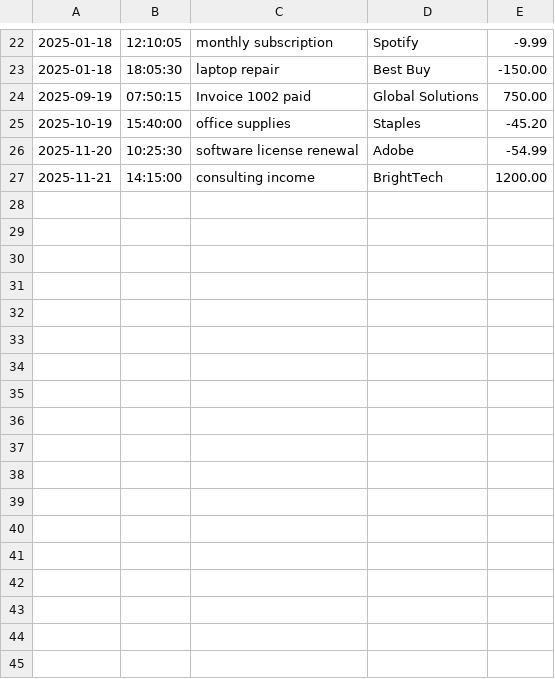
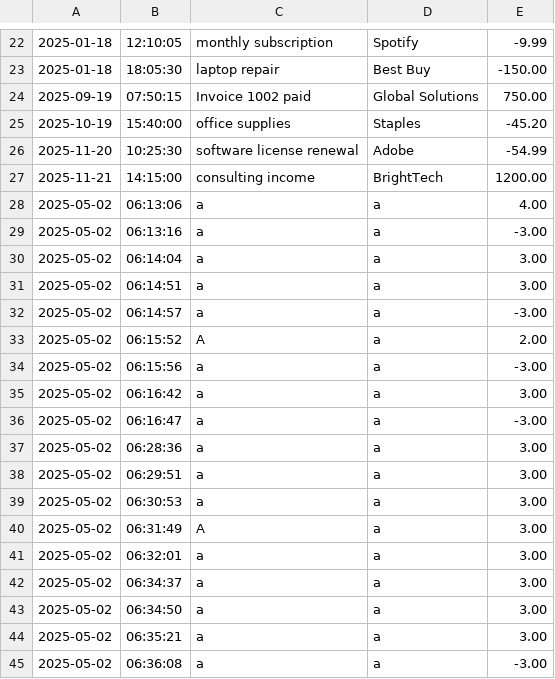
Before and after one commit to Year-Up-United-Pluralsight/accounting-ledger-application, a CSV file: src/main/resources/transactions.csv, drawn as a sheet; only a part is shown, gaps mark what is left out.

```diff
--- a/src/main/resources/transactions.csv
+++ b/src/main/resources/transactions.csv
@@ -27 +27,19 @@
 2025-11-21|14:15:00|consulting income|BrightTech|1200.00
+2025-05-02|06:13:06|a|a|4.00
+2025-05-02|06:13:16|a|a|-3.00
+2025-05-02|06:14:04|a|a|3.00
+2025-05-02|06:14:51|a|a|3.00
+2025-05-02|06:14:57|a|a|-3.00
+2025-05-02|06:15:52|A|a|2.00
+2025-05-02|06:15:56|a|a|-3.00
+2025-05-02|06:16:42|a|a|3.00
+2025-05-02|06:16:47|a|a|-3.00
+2025-05-02|06:28:36|a|a|3.00
+2025-05-02|06:29:51|a|a|3.00
+2025-05-02|06:30:53|a|a|3.00
+2025-05-02|06:31:49|A|a|3.00
+2025-05-02|06:32:01|a|a|3.00
+2025-05-02|06:34:37|a|a|3.00
+2025-05-02|06:34:50|a|a|3.00
+2025-05-02|06:35:21|a|a|3.00
+2025-05-02|06:36:08|a|a|-3.00
```
Also changed, not shown: 1 other file.
